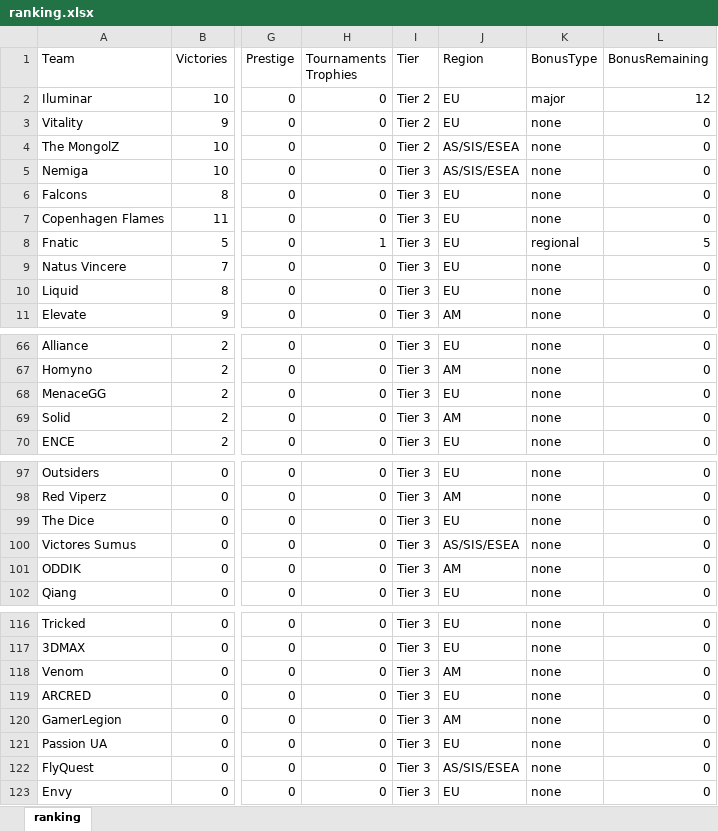
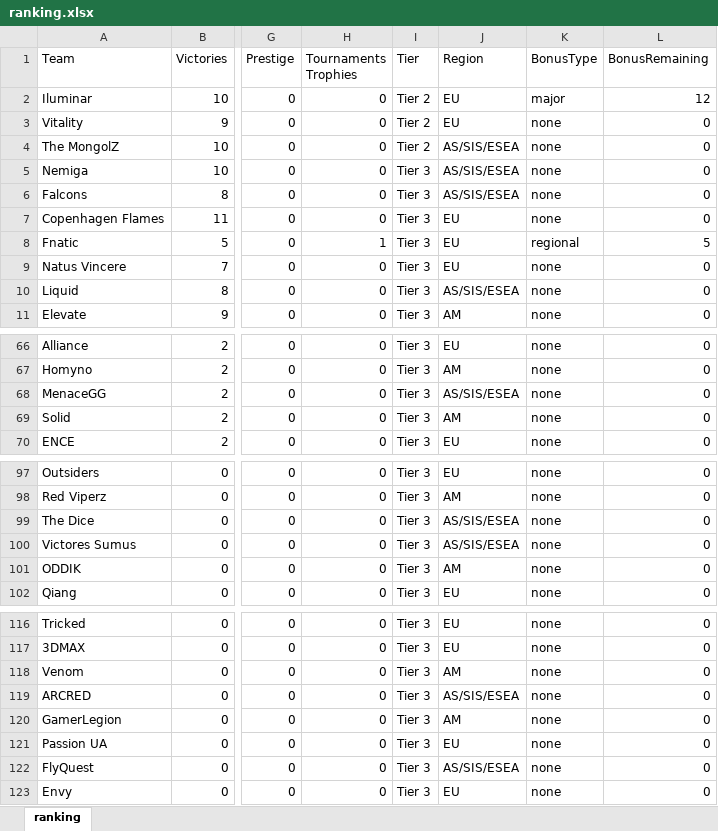
Before and after one commit to ckjhn/ck-tools, an Excel workbook: file/ranking.xlsx, sheet ranking, drawn as a sheet; only a part is shown, gaps mark what is left out; values as stored, in another font and other column widths than the file's, no borders; the diff covers the shown part only; the diff names each change by its address in the sheet, - before the commit and + after, or states it on an @@ line.

Commit message:
Update ranking.xlsx

```diff
--- a/file/ranking.xlsx (sheet ranking)
+++ b/file/ranking.xlsx (sheet ranking)
-J6 (Region): EU
+J6 (Region): AS/SIS/ESEA
-J10 (Region): EU
+J10 (Region): AS/SIS/ESEA
-J68 (Region): EU
+J68 (Region): AS/SIS/ESEA
-J99 (Region): EU
+J99 (Region): AS/SIS/ESEA
-J119 (Region): EU
+J119 (Region): AS/SIS/ESEA
```
Also changed, not shown: 21 edited cells elsewhere in this sheet.
